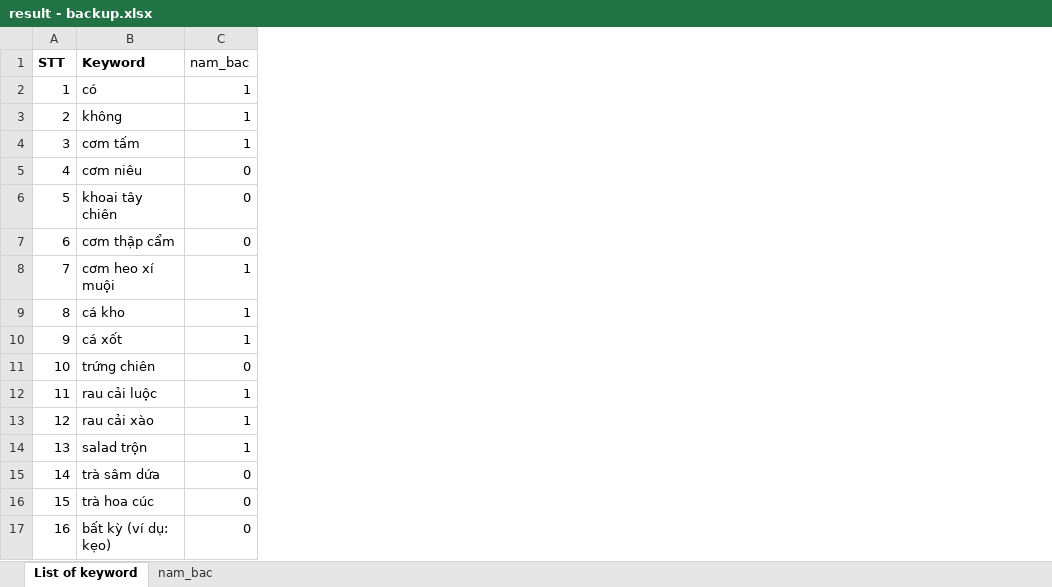
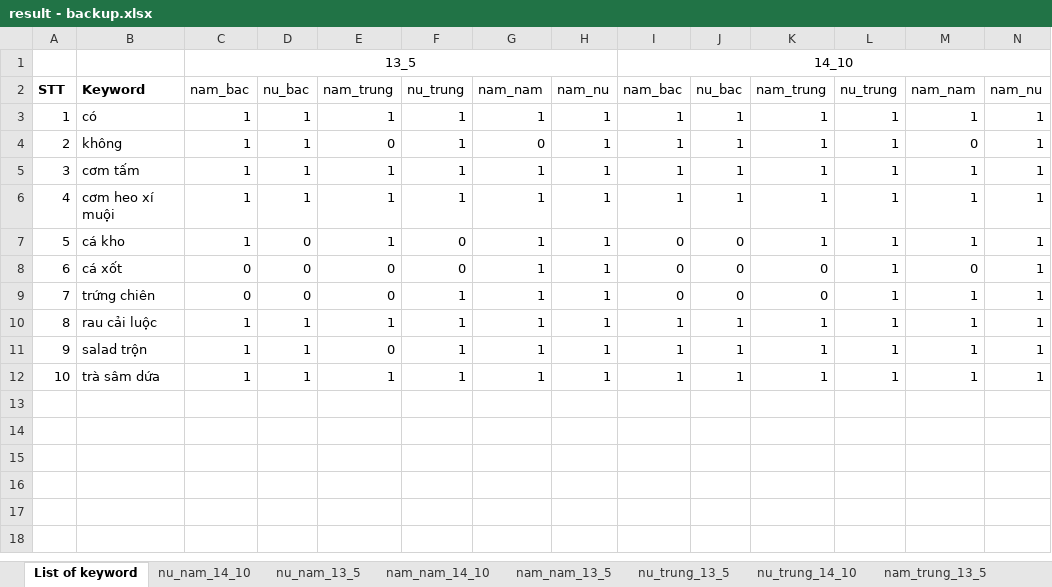
Before and after one commit to minhairtran/food_ordering_system, an Excel workbook: predict/result - backup.xlsx, sheet List of keyword, drawn as a sheet; values as stored, in another font and other column widths than the file's, no borders; removed rows and columns are numbered as before the commit, all else as after; the diff names each change by its address in the sheet, - before the commit and + after, or states it on an @@ line.

```diff
--- a/predict/result - backup.xlsx (sheet List of keyword)
+++ b/predict/result - backup.xlsx (sheet List of keyword)
+sheet tab: nu_nam_14_10
+sheet tab: nu_nam_13_5
+sheet tab: nam_nam_14_10
+sheet tab: nam_nam_13_5
+sheet tab: nu_trung_13_5
+sheet tab: nu_trung_14_10
+sheet tab: nam_trung_13_5
+column D, rows 2-12: nu_bac | 1 | 1 | 1 | 1 | 0 | 0 | 0 | 1 | 1 | 1
+column E, rows 2-12: nam_trung | 1 | 0 | 1 | 1 | 1 | 0 | 0 | 1 | 0 | 1
+column F, rows 2-12: nu_trung | 1 | 1 | 1 | 1 | 0 | 0 | 1 | 1 | 1 | 1
+column G, rows 2-12: nam_nam | 1 | 0 | 1 | 1 | 1 | 1 | 1 | 1 | 1 | 1
+column H, rows 2-12: nam_nu | 1 | 1 | 1 | 1 | 1 | 1 | 1 | 1 | 1 | 1
+column I, rows 2-12: nam_bac | 1 | 1 | 1 | 1 | 0 | 0 | 0 | 1 | 1 | 1
+column J, rows 2-12: nu_bac | 1 | 1 | 1 | 1 | 0 | 0 | 0 | 1 | 1 | 1
+column K, rows 2-12: nam_trung | 1 | 1 | 1 | 1 | 1 | 0 | 0 | 1 | 1 | 1
+column L, rows 2-12: nu_trung | 1 | 1 | 1 | 1 | 1 | 1 | 1 | 1 | 1 | 1
+column M, rows 2-12: nam_nam | 1 | 0 | 1 | 1 | 1 | 0 | 1 | 1 | 1 | 1
+column N, rows 2-12: nam_nu | 1 | 1 | 1 | 1 | 1 | 1 | 1 | 1 | 1 | 1
+row 1:  |  | 13_5 |  |  |  |  |  | 14_10
-row 5: 4 | cơm niêu | 0
-row 6: 5 | khoai tây chiên | 0
-row 7: 6 | cơm thập cẩm | 0
@@ column A renumbered between rows 6 and 12 @@
-C8: 1
+C8: 0
-row 13: 12 | rau cải xào | 1
-C12: 0
+C12: 1
-row 16: 15 | trà hoa cúc | 0
-row 17: 16 | bất kỳ (ví dụ: kẹo) | 0
```
Also changed, not shown: sheet nam_bac_13_5, other sheet tabs, 5 other files.
